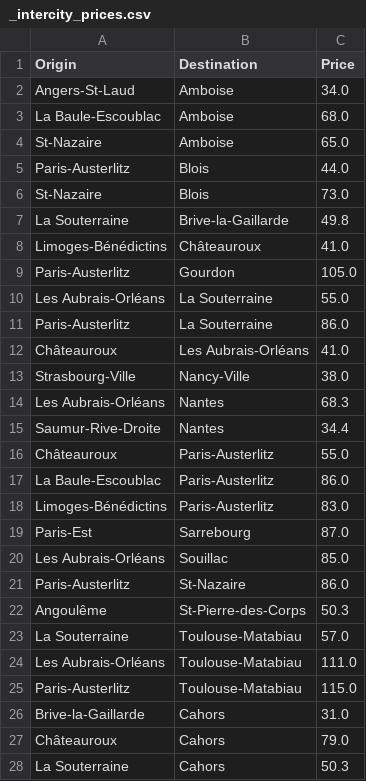
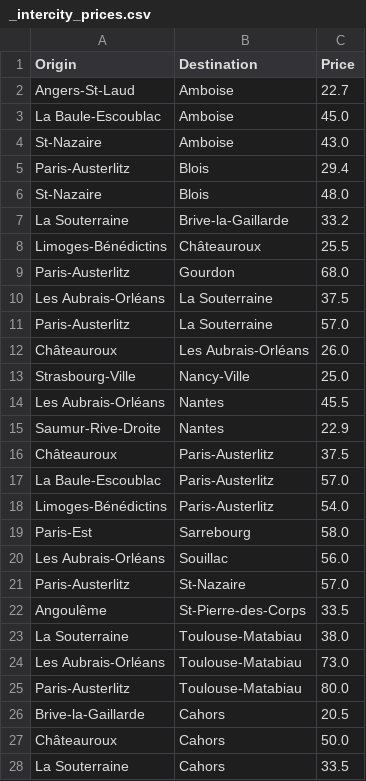
Before and after one commit to Firas11993/Datavis, a CSV file: data/_intercity_prices.csv, drawn as a sheet; only a part is shown; the diff covers the shown part only.

Commit message:
Intercity prices: use 2eme classe instead of 1ere classe prices

```diff
--- a/data/_intercity_prices.csv
+++ b/data/_intercity_prices.csv
@@ -1,28 +1,28 @@
 Origin,Destination,Price
-Angers-St-Laud,Amboise,34.0
-La Baule-Escoublac,Amboise,68.0
-St-Nazaire,Amboise,65.0
-Paris-Austerlitz,Blois,44.0
-St-Nazaire,Blois,73.0
-La Souterraine,Brive-la-Gaillarde,49.8
-Limoges-Bénédictins,Châteauroux,41.0
-Paris-Austerlitz,Gourdon,105.0
-Les Aubrais-Orléans,La Souterraine,55.0
-Paris-Austerlitz,La Souterraine,86.0
-Châteauroux,Les Aubrais-Orléans,41.0
-Strasbourg-Ville,Nancy-Ville,38.0
-Les Aubrais-Orléans,Nantes,68.3
-Saumur-Rive-Droite,Nantes,34.4
-Châteauroux,Paris-Austerlitz,55.0
-La Baule-Escoublac,Paris-Austerlitz,86.0
-Limoges-Bénédictins,Paris-Austerlitz,83.0
-Paris-Est,Sarrebourg,87.0
-Les Aubrais-Orléans,Souillac,85.0
-Paris-Austerlitz,St-Nazaire,86.0
-Angoulême,St-Pierre-des-Corps,50.3
-La Souterraine,Toulouse-Matabiau,57.0
-Les Aubrais-Orléans,Toulouse-Matabiau,111.0
-Paris-Austerlitz,Toulouse-Matabiau,115.0
-Brive-la-Gaillarde,Cahors,31.0
-Châteauroux,Cahors,79.0
-La Souterraine,Cahors,50.3
+Angers-St-Laud,Amboise,22.7
+La Baule-Escoublac,Amboise,45.0
+St-Nazaire,Amboise,43.0
+Paris-Austerlitz,Blois,29.4
+St-Nazaire,Blois,48.0
+La Souterraine,Brive-la-Gaillarde,33.2
+Limoges-Bénédictins,Châteauroux,25.5
+Paris-Austerlitz,Gourdon,68.0
+Les Aubrais-Orléans,La Souterraine,37.5
+Paris-Austerlitz,La Souterraine,57.0
+Châteauroux,Les Aubrais-Orléans,26.0
+Strasbourg-Ville,Nancy-Ville,25.0
+Les Aubrais-Orléans,Nantes,45.5
+Saumur-Rive-Droite,Nantes,22.9
+Châteauroux,Paris-Austerlitz,37.5
+La Baule-Escoublac,Paris-Austerlitz,57.0
+Limoges-Bénédictins,Paris-Austerlitz,54.0
+Paris-Est,Sarrebourg,58.0
+Les Aubrais-Orléans,Souillac,56.0
+Paris-Austerlitz,St-Nazaire,57.0
+Angoulême,St-Pierre-des-Corps,33.5
+La Souterraine,Toulouse-Matabiau,38.0
+Les Aubrais-Orléans,Toulouse-Matabiau,73.0
+Paris-Austerlitz,Toulouse-Matabiau,80.0
+Brive-la-Gaillarde,Cahors,20.5
+Châteauroux,Cahors,50.0
+La Souterraine,Cahors,33.5
```
Also changed, not shown: 84 edited cells elsewhere in this file, data/tarifs-intercites-100-eco.csv, 1 other file.
